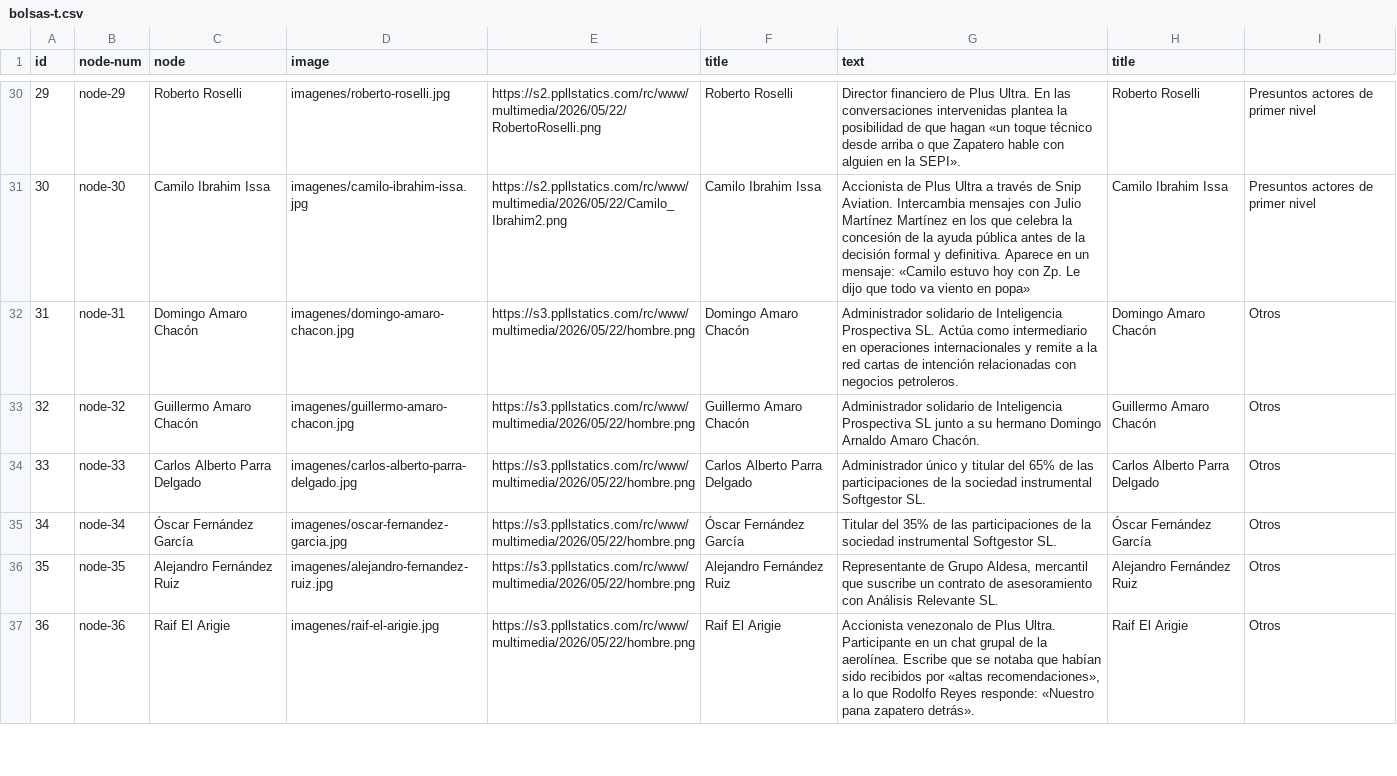
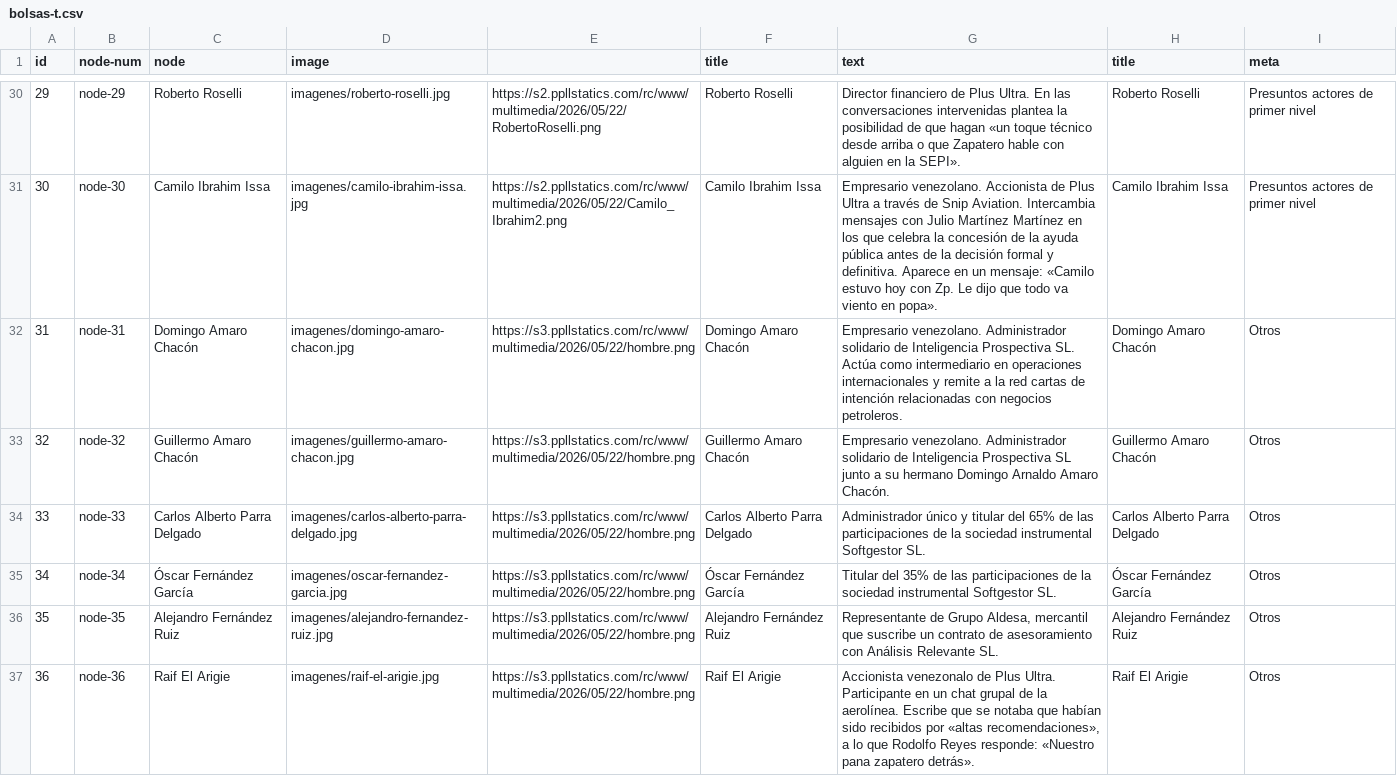
Before and after one commit to Saraibelled/mapas, a CSV file: bolsas-t.csv, drawn as a sheet; only a part is shown, gaps mark what is left out; the diff covers the shown part only.

```diff
--- a/bolsas-t.csv
+++ b/bolsas-t.csv
@@ -1 +1 @@
-id,node-num,node,image,,title,text,title,
+id,node-num,node,image,,title,text,title,meta
@@ -31,5 +31,5 @@ id,node-num,node,image,,title,text,title,
 29,node-29,Roberto Roselli,imagenes/roberto-roselli.jpg,https://s2.ppllstatics.com/rc/www/multimedia/2026/05/22/RobertoRoselli.png,Roberto Roselli,Director financiero de Plus Ultra. En las conversaciones intervenidas plantea la posibilidad de que hagan «un toque técnico desde arriba o que Zapatero hable con alguien en la SEPI».,Roberto Roselli,Presuntos actores de primer nivel
-30,node-30,Camilo Ibrahim Issa,imagenes/camilo-ibrahim-issa.jpg,https://s2.ppllstatics.com/rc/www/multimedia/2026/05/22/Camilo_Ibrahim2.png,Camilo Ibrahim Issa,Accionista de Plus Ultra a través de Snip Aviation. Intercambia mensajes con Julio Martínez Martínez en los que celebra la concesión de la ayuda pública antes de la decisión formal y definitiva. Aparece en un mensaje: «Camilo estuvo hoy con Zp. Le dijo que todo va viento en popa»,Camilo Ibrahim Issa,Presuntos actores de primer nivel
-31,node-31,Domingo Amaro Chacón,imagenes/domingo-amaro-chacon.jpg,https://s3.ppllstatics.com/rc/www/multimedia/2026/05/22/hombre.png,Domingo Amaro Chacón,Administrador solidario de Inteligencia Prospectiva SL. Actúa como intermediario en operaciones internacionales y remite a la red cartas de intención relacionadas con negocios petroleros.,Domingo Amaro Chacón,Otros
-32,node-32,Guillermo Amaro Chacón,imagenes/guillermo-amaro-chacon.jpg,https://s3.ppllstatics.com/rc/www/multimedia/2026/05/22/hombre.png,Guillermo Amaro Chacón,Administrador solidario de Inteligencia Prospectiva SL junto a su hermano Domingo Arnaldo Amaro Chacón.,Guillermo Amaro Chacón,Otros
+30,node-30,Camilo Ibrahim Issa,imagenes/camilo-ibrahim-issa.jpg,https://s2.ppllstatics.com/rc/www/multimedia/2026/05/22/Camilo_Ibrahim2.png,Camilo Ibrahim Issa,Empresario venezolano. Accionista de Plus Ultra a través de Snip Aviation. Intercambia mensajes con Julio Martínez Martínez en los que celebra la concesión de la ayuda pública antes de la decisión formal y definitiva. Aparece en un mensaje: «Camilo estuvo hoy con Zp. Le dijo que todo va viento en popa».,Camilo Ibrahim Issa,Presuntos actores de primer nivel
+31,node-31,Domingo Amaro Chacón,imagenes/domingo-amaro-chacon.jpg,https://s3.ppllstatics.com/rc/www/multimedia/2026/05/22/hombre.png,Domingo Amaro Chacón,Empresario venezolano. Administrador solidario de Inteligencia Prospectiva SL. Actúa como intermediario en operaciones internacionales y remite a la red cartas de intención relacionadas con negocios petroleros.,Domingo Amaro Chacón,Otros
+32,node-32,Guillermo Amaro Chacón,imagenes/guillermo-amaro-chacon.jpg,https://s3.ppllstatics.com/rc/www/multimedia/2026/05/22/hombre.png,Guillermo Amaro Chacón,Empresario venezolano. Administrador solidario de Inteligencia Prospectiva SL junto a su hermano Domingo Arnaldo Amaro Chacón.,Guillermo Amaro Chacón,Otros
 33,node-33,Carlos Alberto Parra Delgado,imagenes/carlos-alberto-parra-delgado.jpg,https://s3.ppllstatics.com/rc/www/multimedia/2026/05/22/hombre.png,Carlos Alberto Parra Delgado,"Administrador único y titular del 65% de las participaciones de la sociedad instrumental Softgestor SL.
```
Also changed, not shown: 21 edited cells elsewhere in this file.
